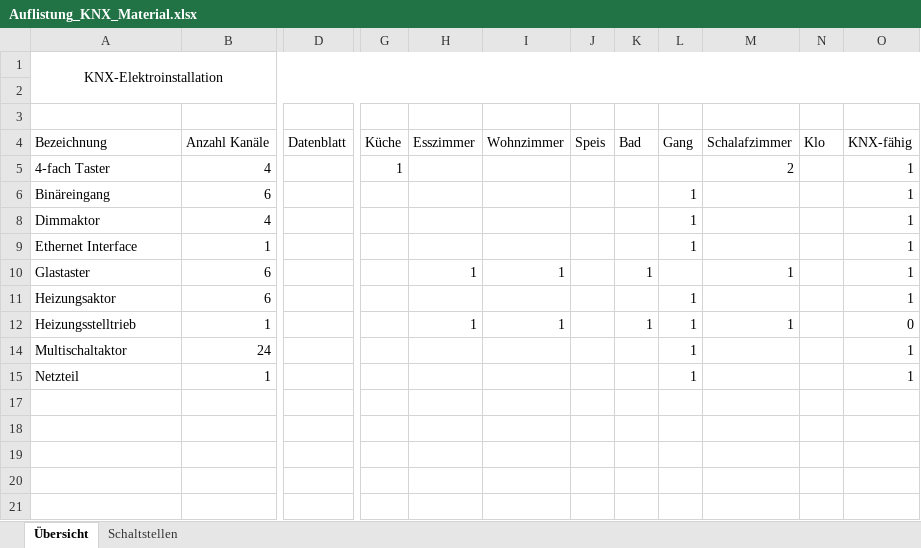
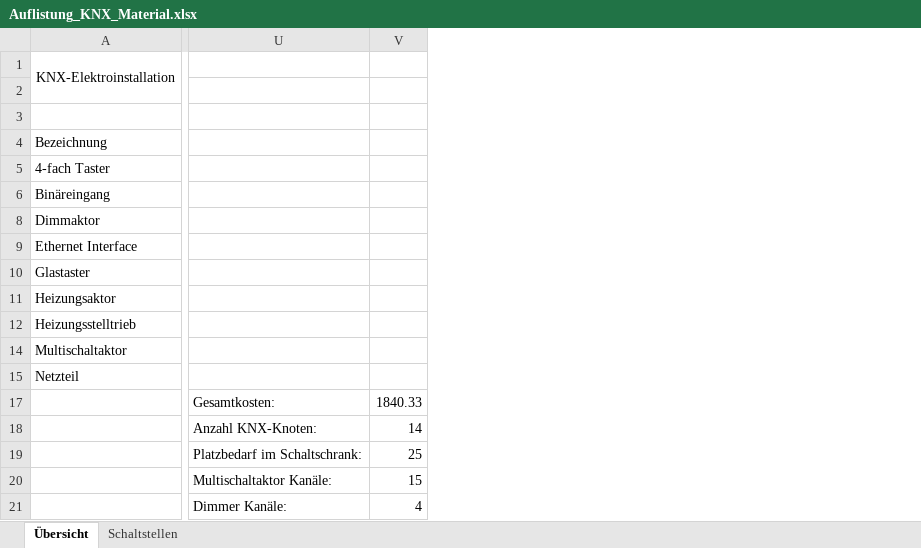
Before and after one commit to brt30696/Umbau, an Excel workbook: Elektro/Auflistung_KNX_Material.xlsx, sheet Übersicht, drawn as a sheet; only a part is shown, gaps mark what is left out; values as stored, in another font and other column widths than the file's, no borders; conditional formats and table styles not drawn; removed rows and columns are numbered as before the commit, all else as after; rows hold the shown columns only; the diff covers the shown part only; the diff names each change by its address in the sheet, - before the commit and + after, or states it on an @@ line.

Commit message:
Update Auflistung_KNX_Material.xlsx

```diff
--- a/Elektro/Auflistung_KNX_Material.xlsx (sheet Übersicht)
+++ b/Elektro/Auflistung_KNX_Material.xlsx (sheet Übersicht)
@@ column B (Anzahl Kanäle) hidden, rows 5-15: 4 | 6 | 4 | 1 | 6 | 6 | 1 | 24 | 1 @@
@@ column D (Datenblatt) hidden, empty @@
-column G (Küche), row 5: 1
-column H (Esszimmer), rows 10-12: 1 |  | 1
@@ column I (Wohnzimmer) hidden, rows 10-12: 1 |  | 1 @@
@@ column J (Speis) hidden, empty @@
@@ column K (Bad) hidden, rows 10-12: 1 |  | 1 @@
@@ column L (Gang) hidden, rows 6-15: 1 | 1 | 1 |  | 1 | 1 | 1 | 1 @@
@@ column M (Schalafzimmer) hidden, rows 5-12: 2 |  |  |  | 1 |  | 1 @@
@@ column N (Klo) hidden, empty @@
@@ column O (KNX-fähig) hidden, rows 5-15: 1 | 1 | 1 | 1 | 1 | 1 | 0 | 1 | 1 @@
+column U, row 17: Gesamtkosten:
+column V, row 17: 1840.33
+row 18:  | Anzahl KNX-Knoten: | 14
+row 19:  | Platzbedarf im Schaltschrank: | 25
+row 20:  | Multischaltaktor Kanäle: | 15
+row 21:  | Dimmer Kanäle: | 4
```
Also changed, not shown: 1 added column and 4 edited cells elsewhere in this sheet, sheet Schaltstellen, formulas that keep their value, hidden cells.
